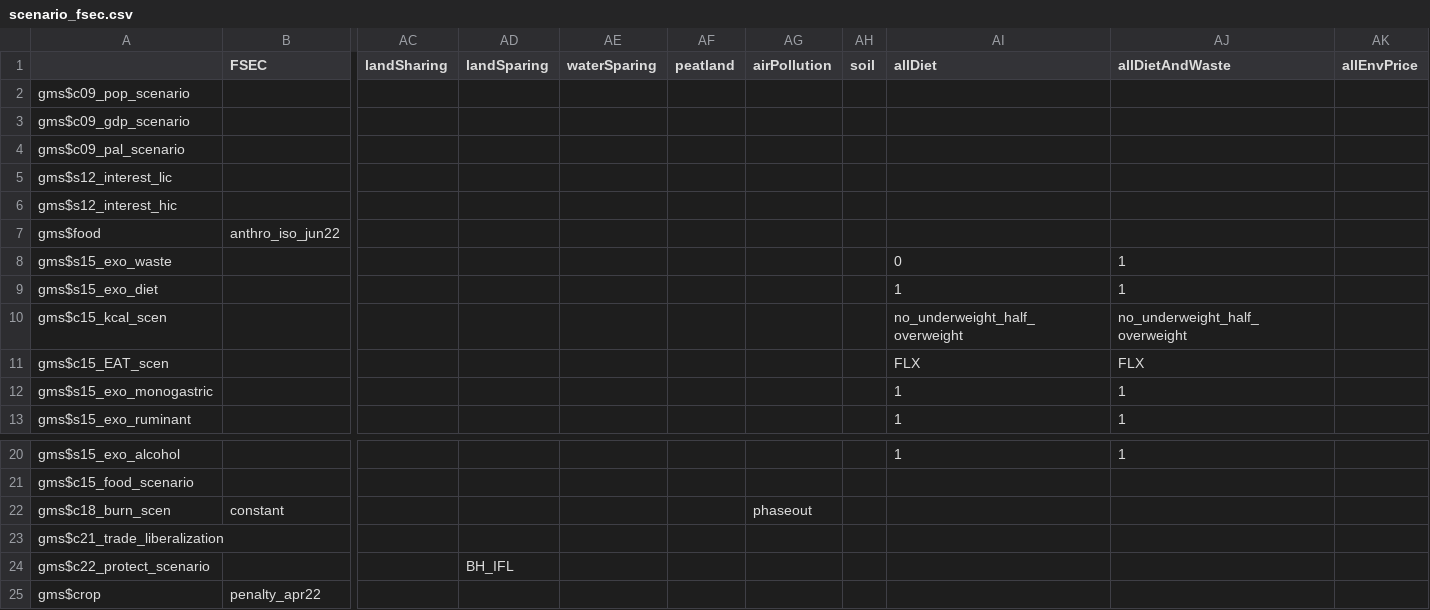
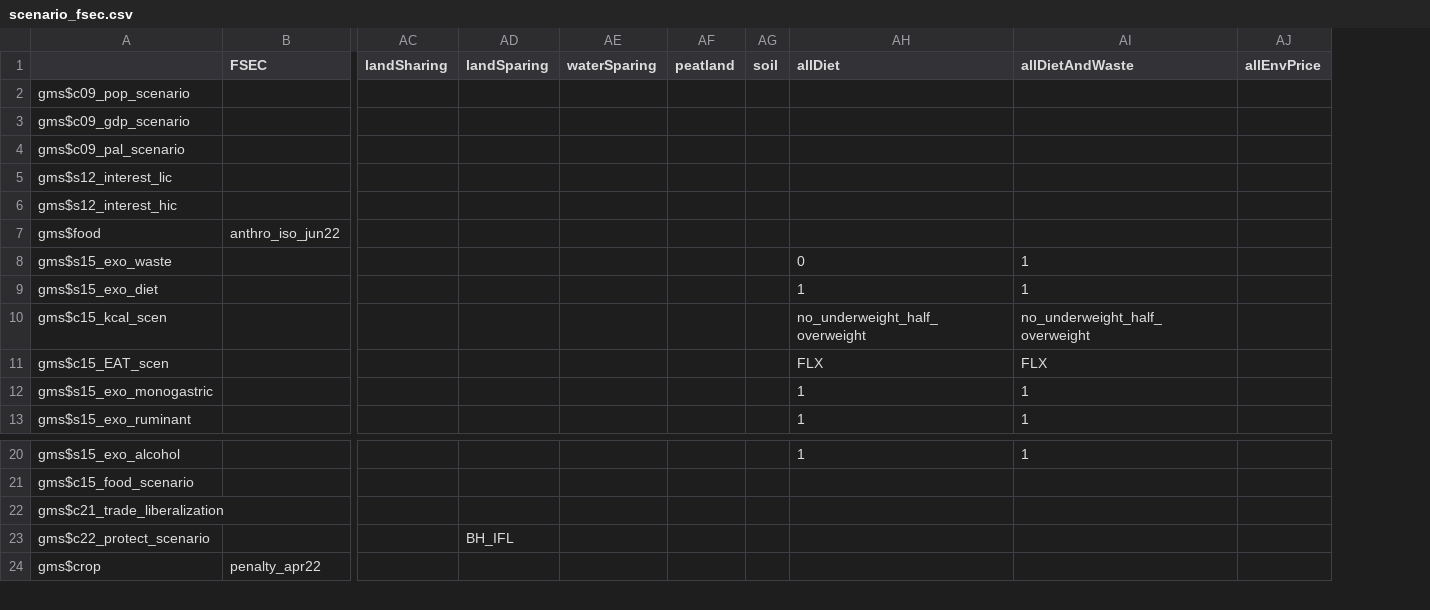
Before and after one commit to magpiemodel/magpie, a CSV file: config/scenario_fsec.csv, drawn as a sheet; only a part is shown, gaps mark what is left out; rows hold the shown columns only; the diff names each change by its address in the sheet, - before the commit and + after, or states it on an @@ line.

Commit message:
removed air pollution scenario

```diff
--- a/config/scenario_fsec.csv
+++ b/config/scenario_fsec.csv
-column AG (airPollution), empty
-row 22: gms$c18_burn_scen | constant |  |  |  |  | phaseout
```
Also changed, not shown: 2 other files.
